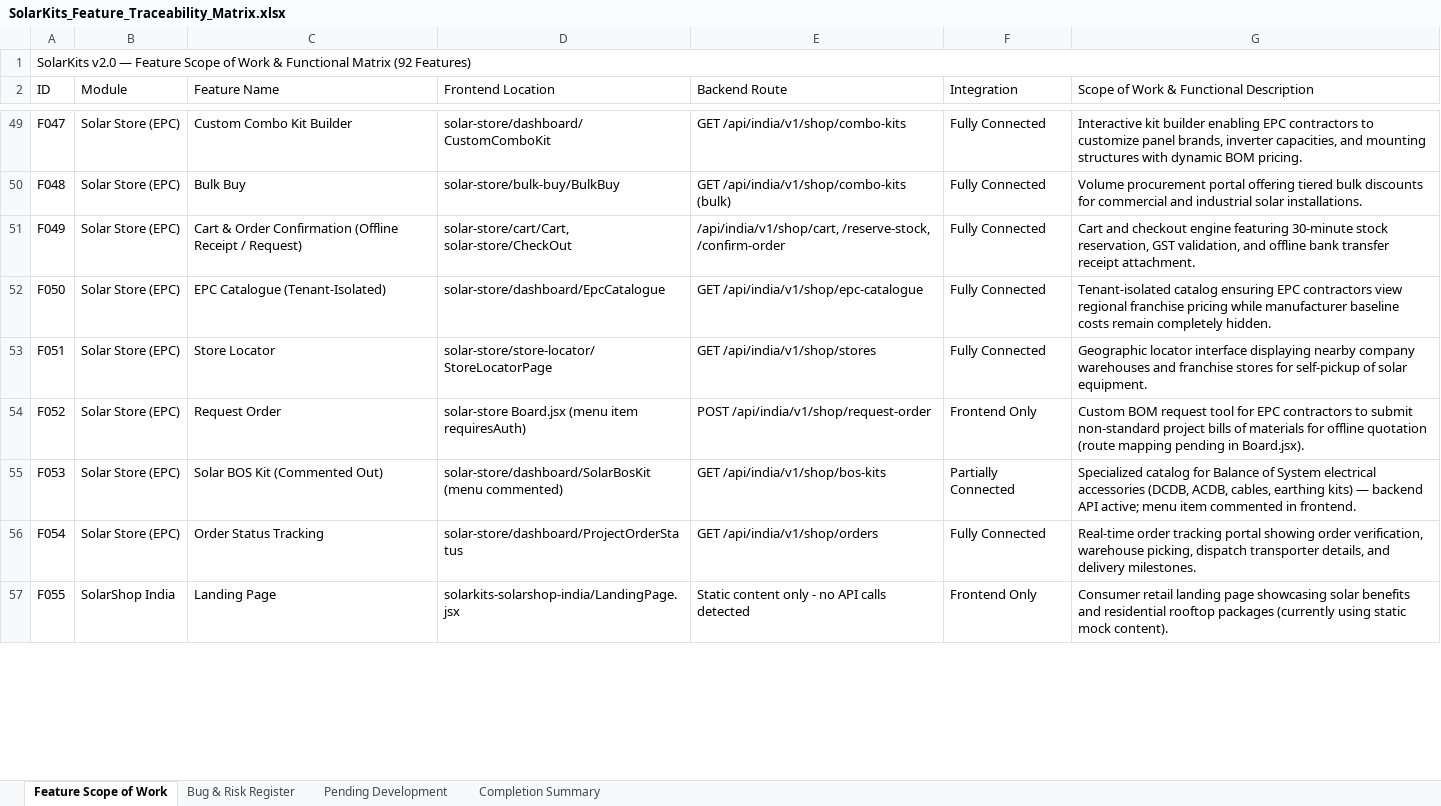
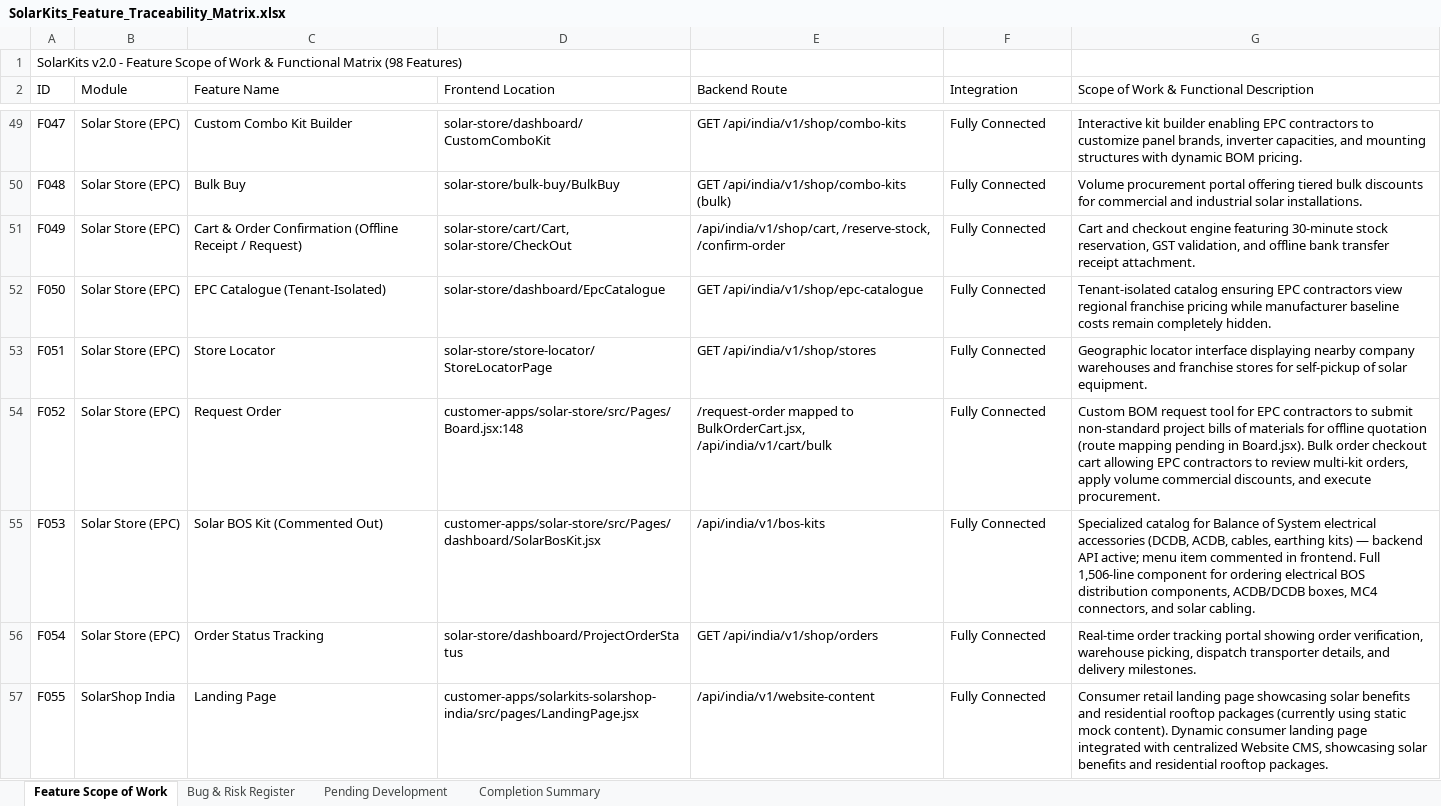
Before and after one commit to Structasofttechnologies/Solarkits_live_on_domain, an Excel workbook: SolarKits_Feature_Traceability_Matrix.xlsx, sheet Feature Scope of Work, drawn as a sheet; only a part is shown, gaps mark what is left out; values as stored, in another font and other column widths than the file's, no cell formats; removed rows and columns are numbered as before the commit, all else as after; the diff covers the shown part only; the diff names each change by its address in the sheet, - before the commit and + after, or states it on an @@ line.

Commit message:
feat: add industry content management, account panel modules, and report generation scripts

```diff
--- a/SolarKits_Feature_Traceability_Matrix.xlsx (sheet Feature Scope of Work)
+++ b/SolarKits_Feature_Traceability_Matrix.xlsx (sheet Feature Scope of Work)
-A1 (ID): SolarKits v2.0 — Feature Scope of Work & Functional Matrix (92 Features)
+A1 (ID): SolarKits v2.0 - Feature Scope of Work & Functional Matrix (98 Features)
-A1:G1 merged
-D54 (Frontend Location): solar-store Board.jsx (menu item requiresAuth)
+D54 (Frontend Location): customer-apps/solar-store/src/Pages/Board.jsx:148
-E54 (Backend Route): POST /api/india/v1/shop/request-order
+E54 (Backend Route): /request-order mapped to BulkOrderCart.jsx, /api/india/v1/cart/bulk
-F54 (Integration): Frontend Only
+F54 (Integration): Fully Connected
-G54: …in Board.jsx).
+G54: …in Board.jsx). Bulk order checkout cart allowing EPC contractors to review multi-kit orders, apply volume commercial discounts, and execute procurement.
-D55 (Frontend Location): solar-store/dashboard/SolarBosKit (menu commented)
+D55 (Frontend Location): customer-apps/solar-store/src/Pages/dashboard/SolarBosKit.jsx
-E55 (Backend Route): GET /api/india/v1/shop/bos-kits
+E55 (Backend Route): /api/india/v1/bos-kits
-F55 (Integration): Partially Connected
+F55 (Integration): Fully Connected
-G55: …in frontend.
+G55: …in frontend. Full 1,506-line component for ordering electrical BOS distribution components, ACDB/DCDB boxes, MC4 connectors, and solar cabling.
-D57 (Frontend Location): solarkits-solarshop-india/LandingPage.jsx
+D57 (Frontend Location): customer-apps/solarkits-solarshop-india/src/pages/LandingPage.jsx
-E57 (Backend Route): Static content only - no API calls detected
+E57 (Backend Route): /api/india/v1/website-content
-F57 (Integration): Frontend Only
+F57 (Integration): Fully Connected
-G57: …mock content).
+G57: …mock content). Dynamic consumer landing page integrated with centralized Website CMS, showcasing solar benefits and residential rooftop packages.
```
Also changed, not shown: 6 added rows and 40 edited cells elsewhere in this sheet, sheet Pending Development, sheet Completion Summary, sheet Bug & Risk Register, cell formats, 26 other files.
